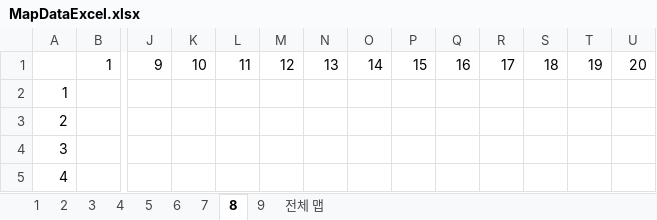
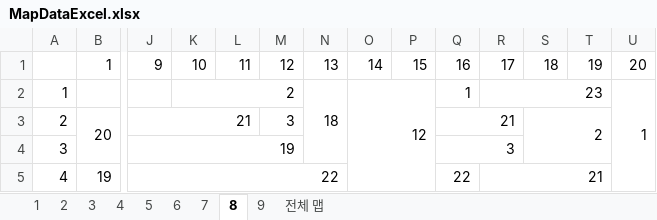
Before and after one commit to tireDep/Inha_DirectX9_TeamProject, an Excel workbook: DxTeamProject_MapTool/MapDataExcel.xlsx, sheet 8, drawn as a sheet; only a part is shown, gaps mark what is left out; values as stored, in another font and other column widths than the file's, no cell formats; the diff covers the shown part only; the diff names each change by its address in the sheet, - before the commit and + after, or states it on an @@ line.

Commit message:
-ing MapTest
- 8번 맵 테스트 ing

```diff
--- a/DxTeamProject_MapTool/MapDataExcel.xlsx (sheet 8)
+++ b/DxTeamProject_MapTool/MapDataExcel.xlsx (sheet 8)
-K2: (empty)
+K2: 2
+K2:M2 merged
-N2: (empty)
+N2: 18
+N2:N4 merged
-O2: (empty)
+O2: 12
+O2:P7 merged
-Q2: (empty)
+Q2: 1
-R2: (empty)
+R2: 23
+R2:T2 merged
-U2: (empty)
+U2: 1
+U2:AE7 merged
-B3: (empty)
+B3: 20
+B3:I4 merged
-J3: (empty)
+J3: 21
+J3:L3 merged
-M3: (empty)
+M3: 3
-Q3: (empty)
+Q3: 21
+Q3:R3 merged
-S3: (empty)
+S3: 2
+S3:T4 merged
-J4: (empty)
+J4: 19
+J4:M4 merged
-Q4: (empty)
+Q4: 3
+Q4:R4 merged
-B5: (empty)
+B5: 19
-J5: (empty)
+J5: 22
+J5:N5 merged
-Q5: (empty)
+Q5: 22
-R5: (empty)
+R5: 21
+R5:T5 merged
```
Also changed, not shown: 63 edited cells and merged cells elsewhere in this sheet, cell formats.
